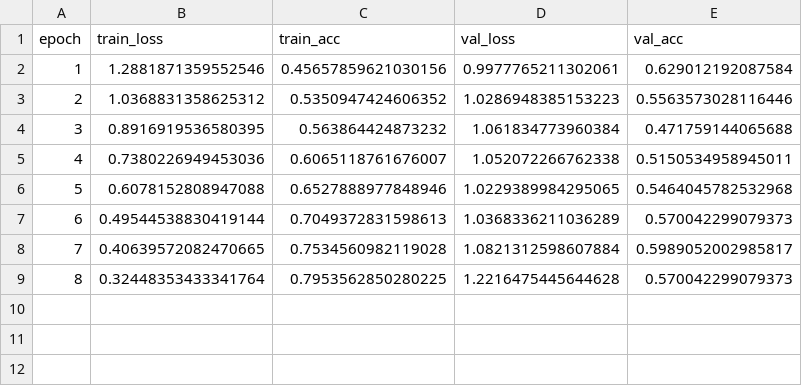
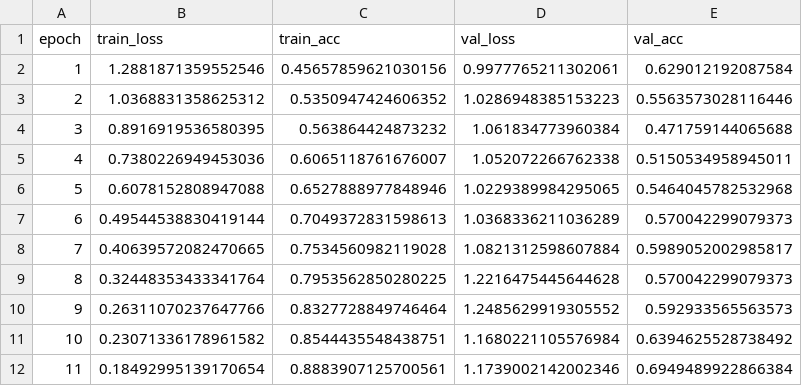
Before and after one commit to PawelS12/diabetic-retinopathy-ai, a CSV file: results/training_history.csv, drawn as a sheet.

```diff
--- a/results/training_history.csv
+++ b/results/training_history.csv
@@ -9 +9,4 @@ epoch,train_loss,train_acc,val_loss,val_acc
 8,0.32448353433341764,0.7953562850280225,1.2216475445644628,0.570042299079373
+9,0.26311070237647766,0.8327728849746464,1.2485629919305552,0.592933565563573
+10,0.23071336178961582,0.8544435548438751,1.1680221105576984,0.6394625528738492
+11,0.18492995139170654,0.8883907125700561,1.1739002142002346,0.6949489922866384
```
Also changed, not shown: 2 other files.
